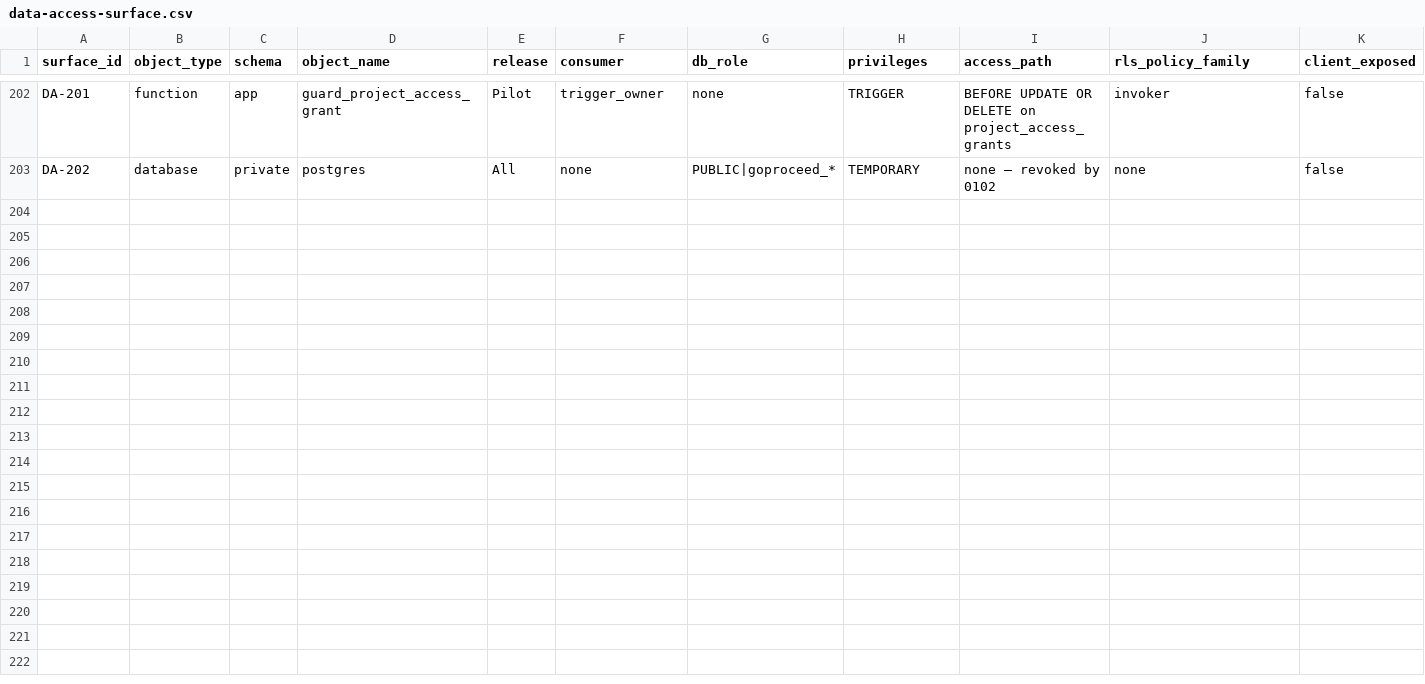
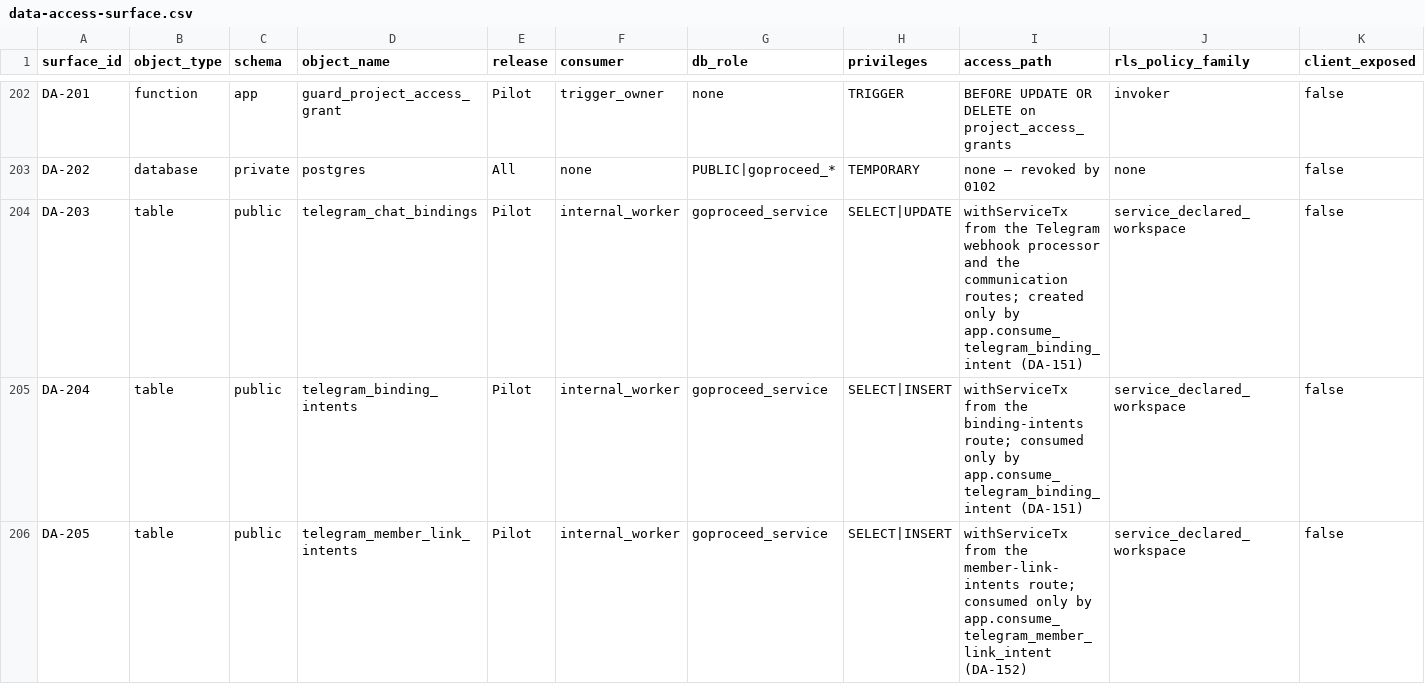
Before and after one commit to akisly/go-proceed, a CSV file: technical/data-access-surface.csv, drawn as a sheet; only a part is shown, gaps mark what is left out; rows hold the shown columns only; the diff covers the shown part only; the diff names each change by its address in the sheet, - before the commit and + after, or states it on an @@ line.

```diff
--- a/technical/data-access-surface.csv
+++ b/technical/data-access-surface.csv
+row 204: DA-203 | table | public | telegram_chat_bindings | Pilot | internal_worker | goproceed_service | SELECT|UPDATE | withServiceTx from the Telegram webhook processor and the communication routes; created only by app.consume_telegram_binding_intent (DA-151) | service_declared_workspace | false
+row 205: DA-204 | table | public | telegram_binding_intents | Pilot | internal_worker | goproceed_service | SELECT|INSERT | withServiceTx from the binding-intents route; consumed only by app.consume_telegram_binding_intent (DA-151) | service_declared_workspace | false
+row 206: DA-205 | table | public | telegram_member_link_intents | Pilot | internal_worker | goproceed_service | SELECT|INSERT | withServiceTx from the member-link-intents route; consumed only by app.consume_telegram_member_link_intent (DA-152) | service_declared_workspace | false
```
Also changed, not shown: 8 added rows and 1 edited cell elsewhere in this file, technical/database/invariant-catalog.csv, technical/database/rls-write-coverage.csv, 7 other files.
